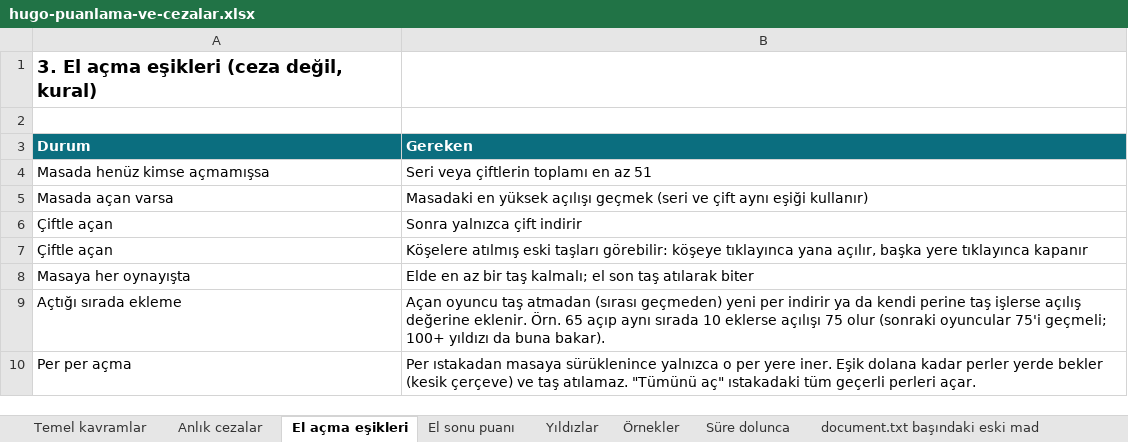
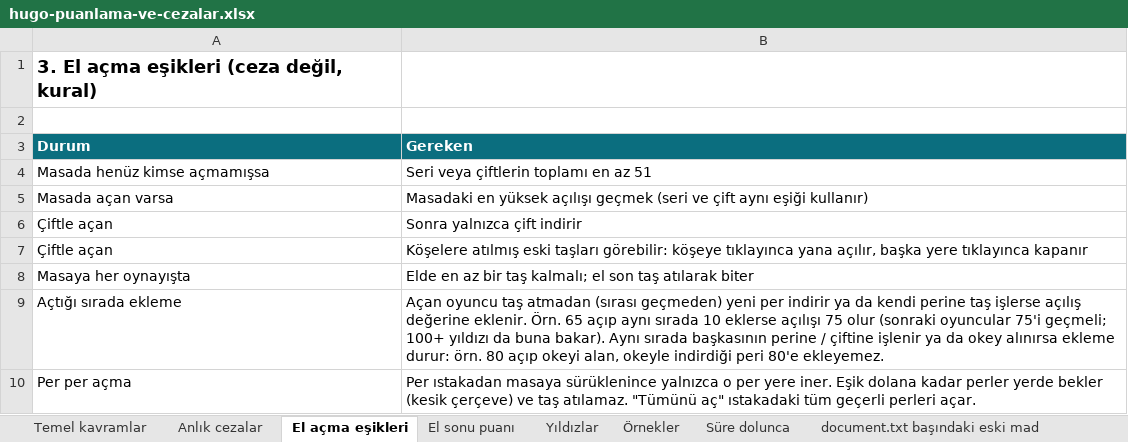
Before and after one commit to uzunosman/hugo-game-app, an Excel workbook: docs/hugo-puanlama-ve-cezalar.xlsx, sheet El açma eşikleri, drawn as a sheet; values as stored, in another font and other column widths than the file's, no borders; the diff names each change by its address in the sheet, - before the commit and + after, or states it on an @@ line.

```diff
--- a/docs/hugo-puanlama-ve-cezalar.xlsx (sheet El açma eşikleri)
+++ b/docs/hugo-puanlama-ve-cezalar.xlsx (sheet El açma eşikleri)
-B9 (Gereken): …buna bakar).
+B9 (Gereken): …buna bakar). Aynı sırada başkasının perine / çiftine işlenir ya da okey alınırsa ekleme durur: örn. 80 açıp okeyi alan, okeyle indirdiği peri 80'e ekleyemez.
```
Also changed, not shown: 7 other files.
